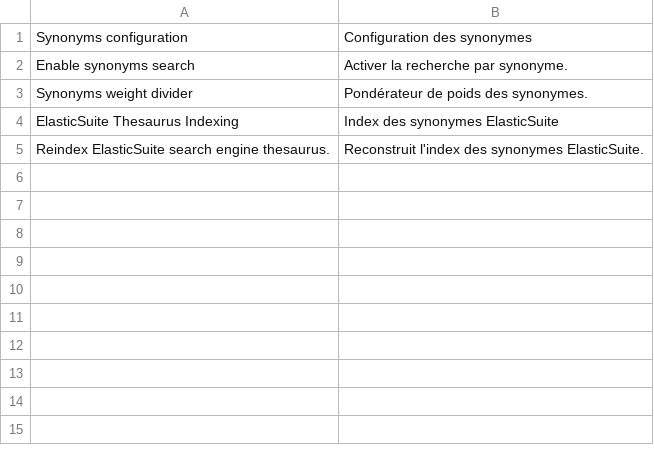
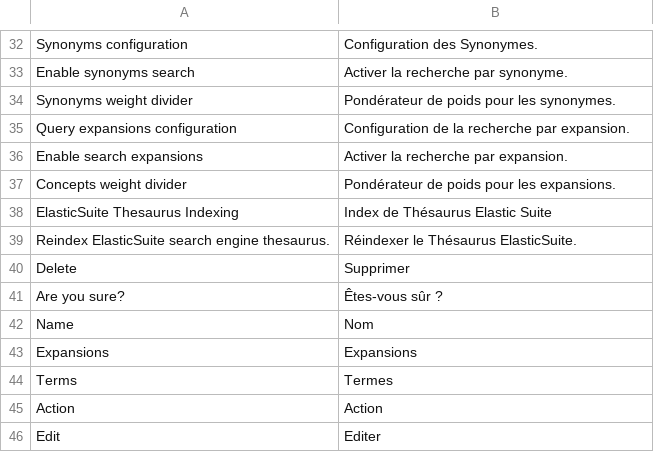
Before and after one commit to Smile-SA/elasticsuite, a CSV file: src/module-elasticsuite-thesaurus/i18n/fr_FR.csv, drawn as a sheet; only a part is shown, gaps mark what is left out; the diff covers the shown part only.

```diff
--- a/src/module-elasticsuite-thesaurus/i18n/fr_FR.csv
+++ b/src/module-elasticsuite-thesaurus/i18n/fr_FR.csv
@@ -1,5 +32,15 @@
-"Synonyms configuration","Configuration des synonymes"
+"Synonyms configuration","Configuration des Synonymes."
 "Enable synonyms search","Activer la recherche par synonyme."
-"Synonyms weight divider","Pondérateur de poids des synonymes."
-"ElasticSuite Thesaurus Indexing","Index des synonymes ElasticSuite"
-"Reindex ElasticSuite search engine thesaurus.","Reconstruit l'index des synonymes ElasticSuite."
+"Synonyms weight divider","Pondérateur de poids pour les synonymes."
+"Query expansions configuration","Configuration de la recherche par expansion."
+"Enable search expansions","Activer la recherche par expansion."
+"Concepts weight divider","Pondérateur de poids pour les expansions."
+"ElasticSuite Thesaurus Indexing","Index de Thésaurus Elastic Suite"
+"Reindex ElasticSuite search engine thesaurus.","Réindexer le Thésaurus ElasticSuite."
+Delete,Supprimer
+"Are you sure?","Êtes-vous sûr ?"
+Name,Nom
+Expansions,Expansions
+Terms,Termes
+Action,Action
+Edit,Editer
```
Also changed, not shown: 31 added rows elsewhere in this file.
